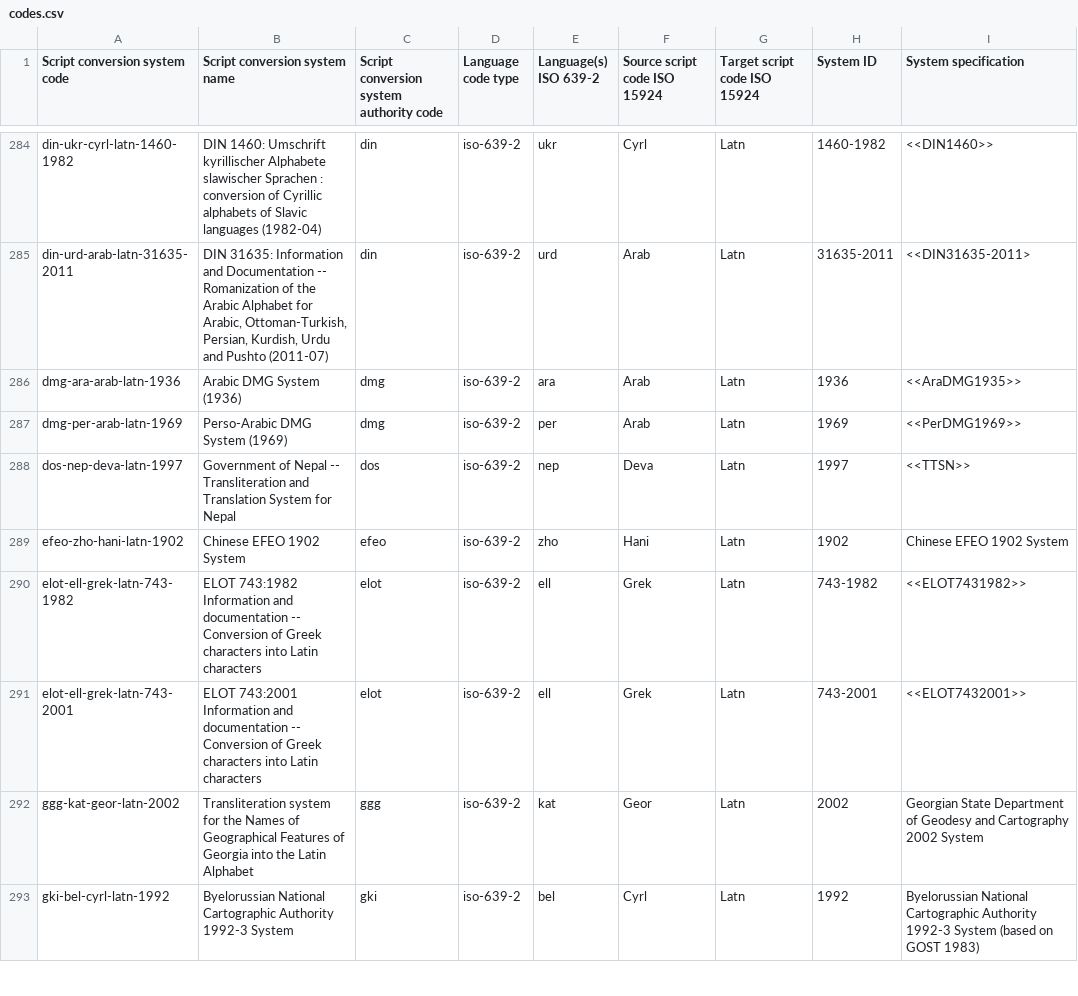
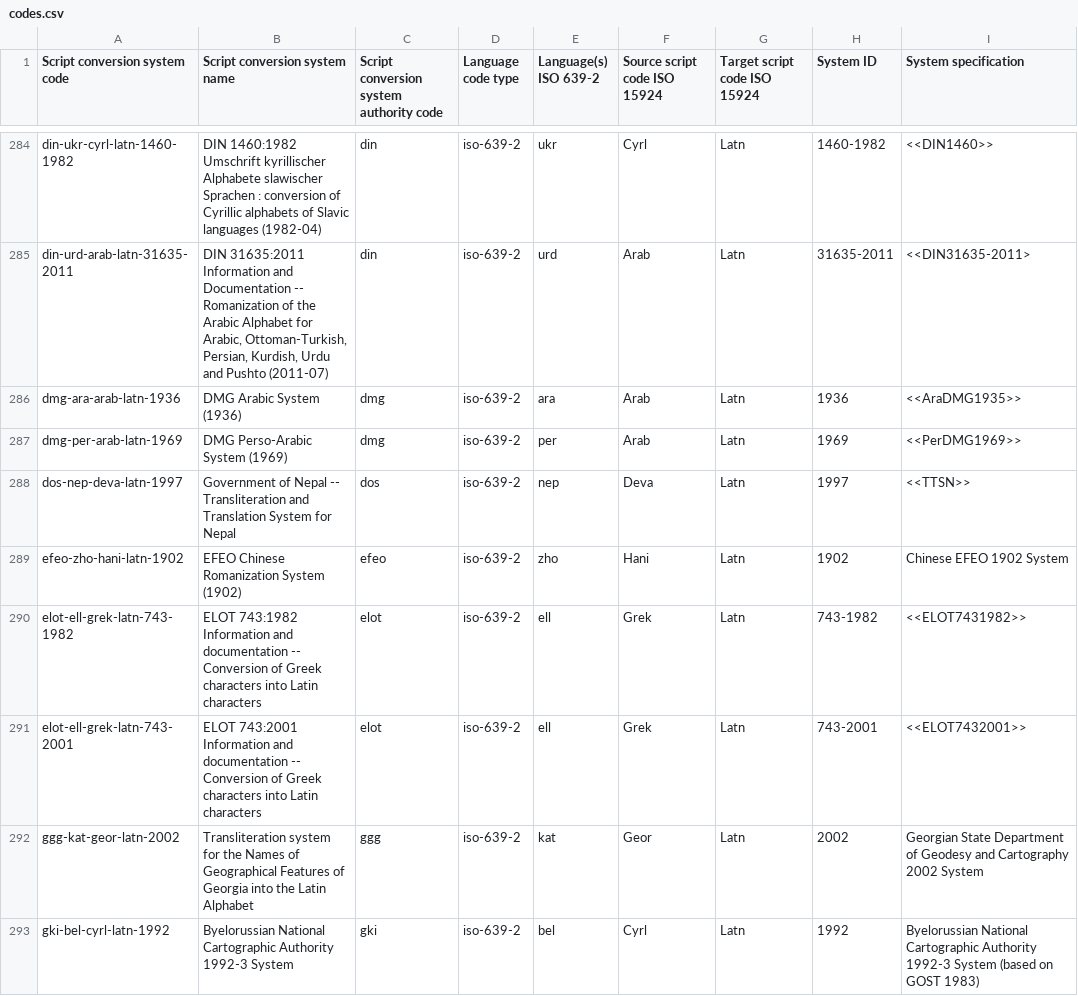
Before and after one commit to CalConnect/csd-transcription-systems, a CSV file: sources/data/codes.csv, drawn as a sheet; only a part is shown, gaps mark what is left out; the diff covers the shown part only; the diff names each change by its address in the sheet, - before the commit and + after, or states it on an @@ line.

```diff
--- a/sources/data/codes.csv
+++ b/sources/data/codes.csv
-B284 (Script conversion system name): DIN 1460: Umschrift kyrillischer…
+B284 (Script conversion system name): DIN 1460:1982 Umschrift kyrillischer…
-B285 (Script conversion system name): DIN 31635: Information and…
+B285 (Script conversion system name): DIN 31635:2011 Information and…
-B286 (Script conversion system name): Arabic DMG System (1936)
+B286 (Script conversion system name): DMG Arabic System (1936)
-B287 (Script conversion system name): Perso-Arabic DMG System (1969)
+B287 (Script conversion system name): DMG Perso-Arabic System (1969)
-B289 (Script conversion system name): Chinese EFEO 1902 System
+B289 (Script conversion system name): EFEO Chinese Romanization System (1902)
```
Also changed, not shown: 1 added row, 1 removed row and 49 edited cells elsewhere in this file.
